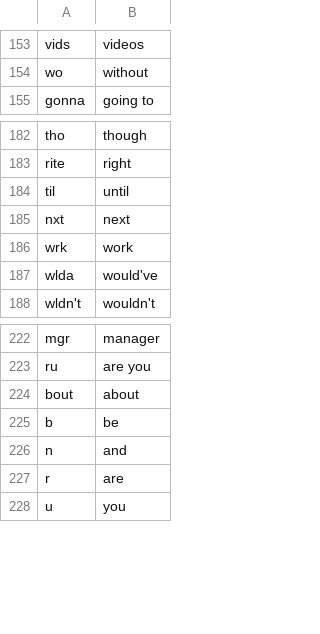
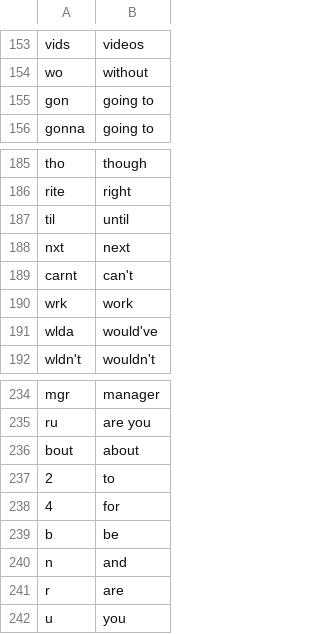
Before and after one commit to grrrrnt/notion-emotion-twitter, a CSV file: abbreviations.csv, drawn as a sheet; only a part is shown, gaps mark what is left out; the diff covers the shown part only; the diff names each change by its address in the sheet, - before the commit and + after, or states it on an @@ line.

```diff
--- a/abbreviations.csv
+++ b/abbreviations.csv
+row 155: gon | going to
+row 189: carnt | can't
+row 237: 2 | to
+row 238: 4 | for
```
Also changed, not shown: 10 added rows and 1 moved row elsewhere in this file.
